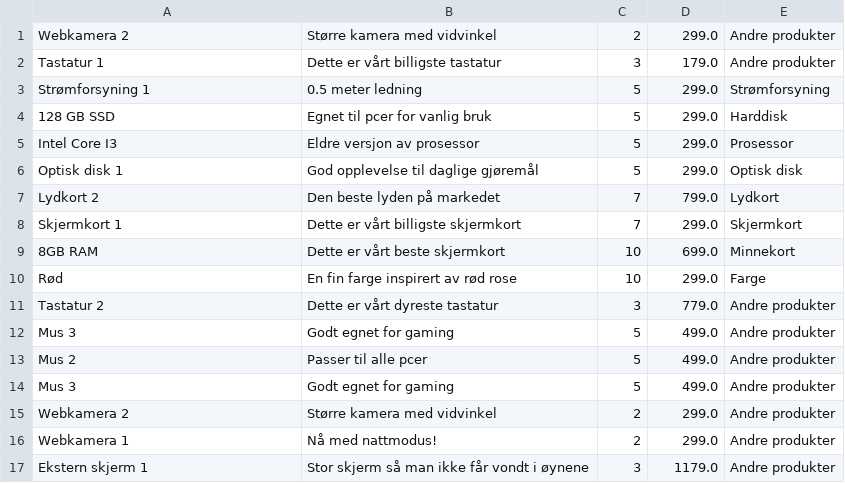
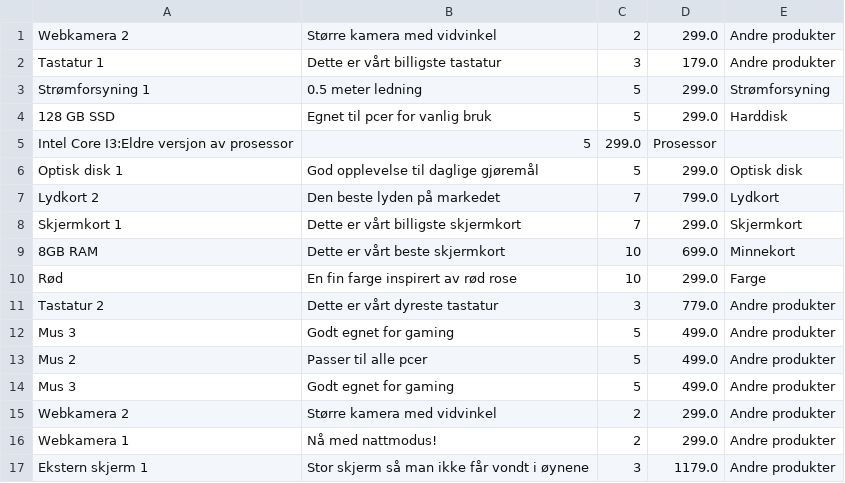
Before and after one commit to hannahmme/SemesteroppgaveDATA1600, a CSV file: src/datamaskin/sentOrdersPath/ordre-3.csv, drawn as a sheet.

```diff
--- a/src/datamaskin/sentOrdersPath/ordre-3.csv
+++ b/src/datamaskin/sentOrdersPath/ordre-3.csv
@@ -4,3 +4,3 @@ Strømforsyning 1;0.5 meter ledning;5;299.0;Strømforsyning
 128 GB SSD;Egnet til pcer for vanlig bruk;5;299.0;Harddisk
-Intel Core I3;Eldre versjon av prosessor;5;299.0;Prosessor
+Intel Core I3:Eldre versjon av prosessor;5;299.0;Prosessor
 Optisk disk 1;God opplevelse til daglige gjøremål;5;299.0;Optisk disk
```
Also changed, not shown: 1 other file.
